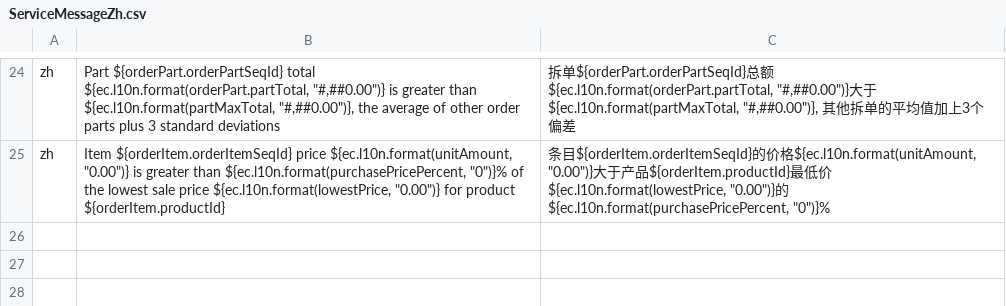
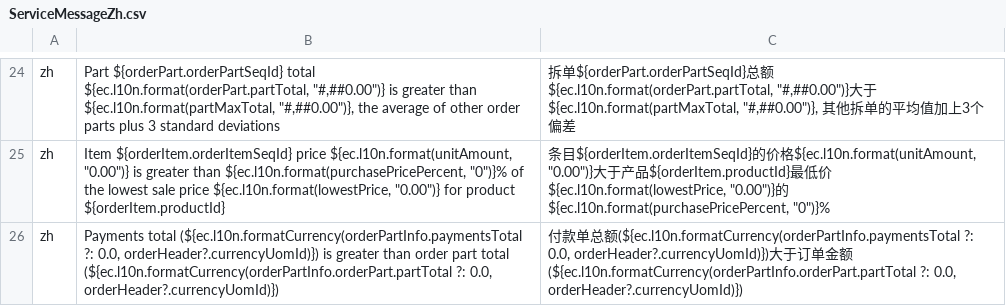
Before and after one commit to hellozhangwei/moqui-zh, a CSV file: data/ServiceMessageZh.csv, drawn as a sheet; only a part is shown, gaps mark what is left out.

Commit message:
Add some translation

```diff
--- a/data/ServiceMessageZh.csv
+++ b/data/ServiceMessageZh.csv
@@ -25 +25,2 @@ zh,"Part ${orderPart.orderPartSeqId} total ${ec.l10n.format(orderPart.partTotal,
 zh,"Item ${orderItem.orderItemSeqId} price ${ec.l10n.format(unitAmount, ""0.00"")} is greater than ${ec.l10n.format(purchasePricePercent, ""0"")}% of the lowest sale price ${ec.l10n.format(lowestPrice, ""0.00"")} for product ${orderItem.productId}","条目${orderItem.orderItemSeqId}的价格${ec.l10n.format(unitAmount, ""0.00"")}大于产品${orderItem.productId}最低价${ec.l10n.format(lowestPrice, ""0.00"")}的${ec.l10n.format(purchasePricePercent, ""0"")}%"
+zh,"Payments total (${ec.l10n.formatCurrency(orderPartInfo.paymentsTotal ?: 0.0, orderHeader?.currencyUomId)}) is greater than order part total (${ec.l10n.formatCurrency(orderPartInfo.orderPart.partTotal ?: 0.0, orderHeader?.currencyUomId)})","付款单总额(${ec.l10n.formatCurrency(orderPartInfo.paymentsTotal ?: 0.0, orderHeader?.currencyUomId)})大于订单金额(${ec.l10n.formatCurrency(orderPartInfo.orderPart.partTotal ?: 0.0, orderHeader?.currencyUomId)})"
```
